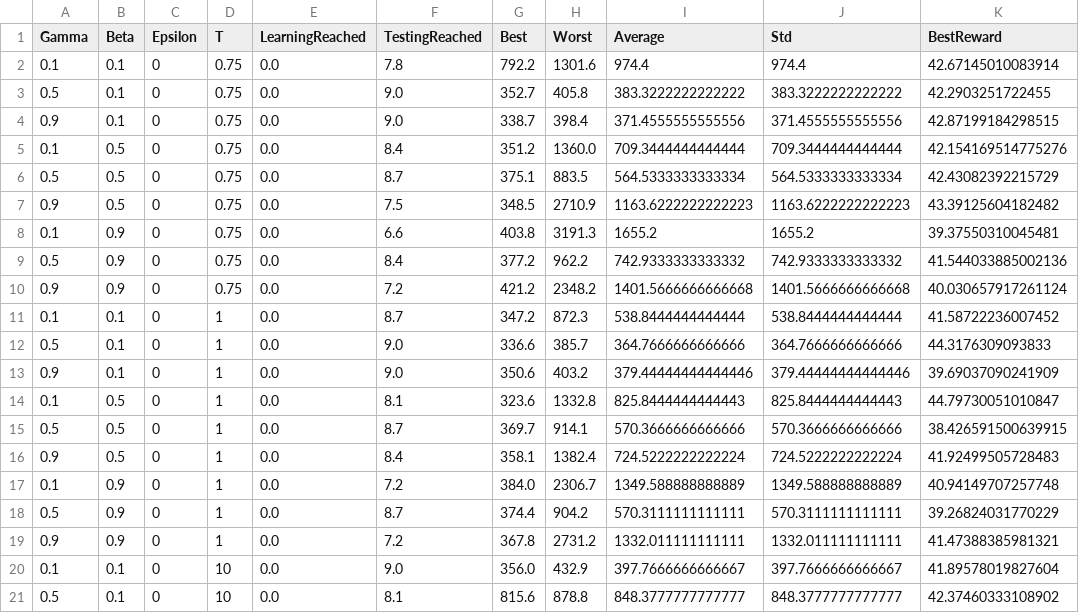
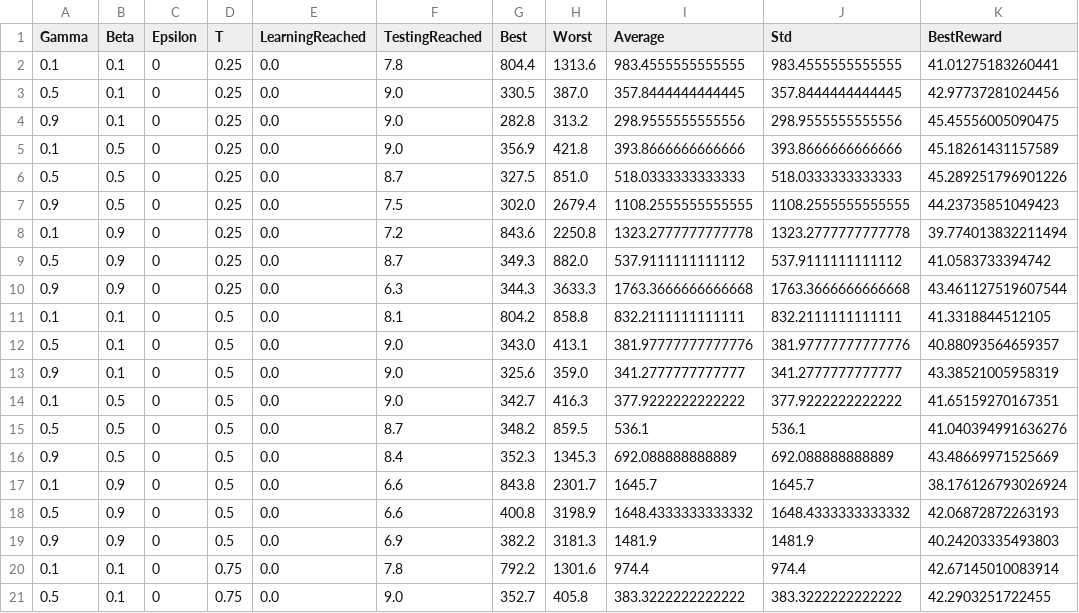
Before and after one commit to tototmek/UMA, a CSV file: out/QLdata_fulldata_T.csv (was out/QLdata_fulldata_T075_1.csv), drawn as a sheet; only a part is shown; the shorter side is filled out with more unchanged rows; the diff names each change by its address in the sheet, - before the commit and + after, or states it on an @@ line.

Commit message:
2 main datasets

```diff
--- a/out/QLdata_fulldata_T075_1.csv
+++ b/out/QLdata_fulldata_T.csv
+row 2: 0.1 | 0.1 | 0 | 0.25 | 0.0 | 7.8 | 804.4 | 1313.6 | 983.4555555555555 | 983.4555555555555 | 41.01275183260441
+row 3: 0.5 | 0.1 | 0 | 0.25 | 0.0 | 9.0 | 330.5 | 387.0 | 357.8444444444445 | 357.8444444444445 | 42.97737281024456
+row 4: 0.9 | 0.1 | 0 | 0.25 | 0.0 | 9.0 | 282.8 | 313.2 | 298.9555555555556 | 298.9555555555556 | 45.45556005090475
+row 5: 0.1 | 0.5 | 0 | 0.25 | 0.0 | 9.0 | 356.9 | 421.8 | 393.8666666666666 | 393.8666666666666 | 45.18261431157589
+row 6: 0.5 | 0.5 | 0 | 0.25 | 0.0 | 8.7 | 327.5 | 851.0 | 518.0333333333333 | 518.0333333333333 | 45.289251796901226
+row 7: 0.9 | 0.5 | 0 | 0.25 | 0.0 | 7.5 | 302.0 | 2679.4 | 1108.2555555555555 | 1108.2555555555555 | 44.23735851049423
+row 8: 0.1 | 0.9 | 0 | 0.25 | 0.0 | 7.2 | 843.6 | 2250.8 | 1323.2777777777778 | 1323.2777777777778 | 39.774013832211494
+row 9: 0.5 | 0.9 | 0 | 0.25 | 0.0 | 8.7 | 349.3 | 882.0 | 537.9111111111112 | 537.9111111111112 | 41.0583733394742
+row 10: 0.9 | 0.9 | 0 | 0.25 | 0.0 | 6.3 | 344.3 | 3633.3 | 1763.3666666666668 | 1763.3666666666668 | 43.461127519607544
+row 11: 0.1 | 0.1 | 0 | 0.5 | 0.0 | 8.1 | 804.2 | 858.8 | 832.2111111111111 | 832.2111111111111 | 41.3318844512105
+row 12: 0.5 | 0.1 | 0 | 0.5 | 0.0 | 9.0 | 343.0 | 413.1 | 381.97777777777776 | 381.97777777777776 | 40.88093564659357
+row 13: 0.9 | 0.1 | 0 | 0.5 | 0.0 | 9.0 | 325.6 | 359.0 | 341.2777777777777 | 341.2777777777777 | 43.38521005958319
+row 14: 0.1 | 0.5 | 0 | 0.5 | 0.0 | 9.0 | 342.7 | 416.3 | 377.9222222222222 | 377.9222222222222 | 41.65159270167351
+row 15: 0.5 | 0.5 | 0 | 0.5 | 0.0 | 8.7 | 348.2 | 859.5 | 536.1 | 536.1 | 41.040394991636276
+row 16: 0.9 | 0.5 | 0 | 0.5 | 0.0 | 8.4 | 352.3 | 1345.3 | 692.088888888889 | 692.088888888889 | 43.48669971525669
+row 17: 0.1 | 0.9 | 0 | 0.5 | 0.0 | 6.6 | 843.8 | 2301.7 | 1645.7 | 1645.7 | 38.176126793026924
+row 18: 0.5 | 0.9 | 0 | 0.5 | 0.0 | 6.6 | 400.8 | 3198.9 | 1648.4333333333332 | 1648.4333333333332 | 42.06872872263193
+row 19: 0.9 | 0.9 | 0 | 0.5 | 0.0 | 6.9 | 382.2 | 3181.3 | 1481.9 | 1481.9 | 40.24203335493803
```
Also changed, not shown: 5 other files.
